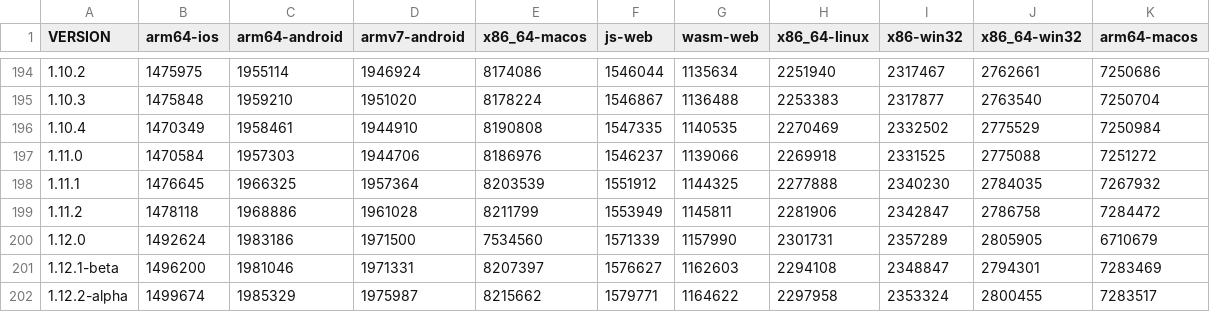
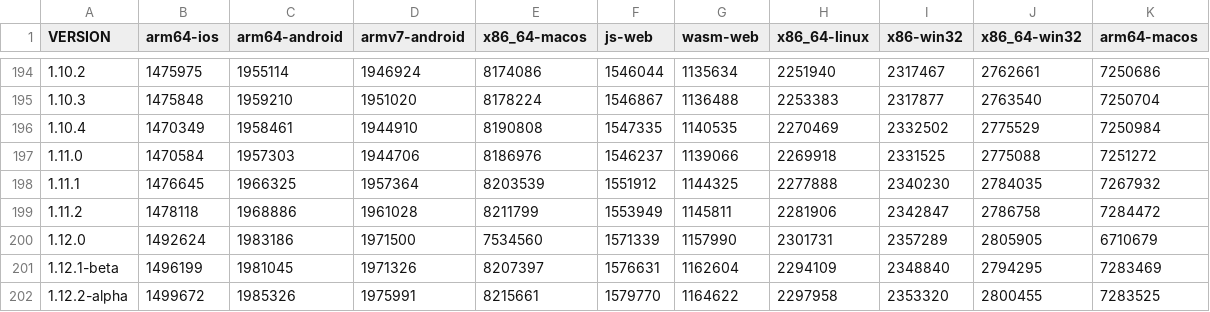
Before and after one commit to defold/build-size, a CSV file: bundle_report.csv, drawn as a sheet; only a part is shown, gaps mark what is left out.

Commit message:
Generated new size report and graph [skip ci]

```diff
--- a/bundle_report.csv
+++ b/bundle_report.csv
@@ -200,3 +200,3 @@ VERSION,arm64-ios,arm64-android,armv7-android,x86_64-macos,js-web,wasm-web,x86_6
 1.12.0,1492624,1983186,1971500,7534560,1571339,1157990,2301731,2357289,2805905,6710679
-1.12.1-beta,1496200,1981046,1971331,8207397,1576627,1162603,2294108,2348847,2794301,7283469
-1.12.2-alpha,1499674,1985329,1975987,8215662,1579771,1164622,2297958,2353324,2800455,7283517
+1.12.1-beta,1496199,1981045,1971326,8207397,1576631,1162604,2294109,2348840,2794295,7283469
+1.12.2-alpha,1499672,1985326,1975991,8215661,1579770,1164622,2297958,2353320,2800455,7283525
```
Also changed, not shown: engine_report.csv, 4 other files.
